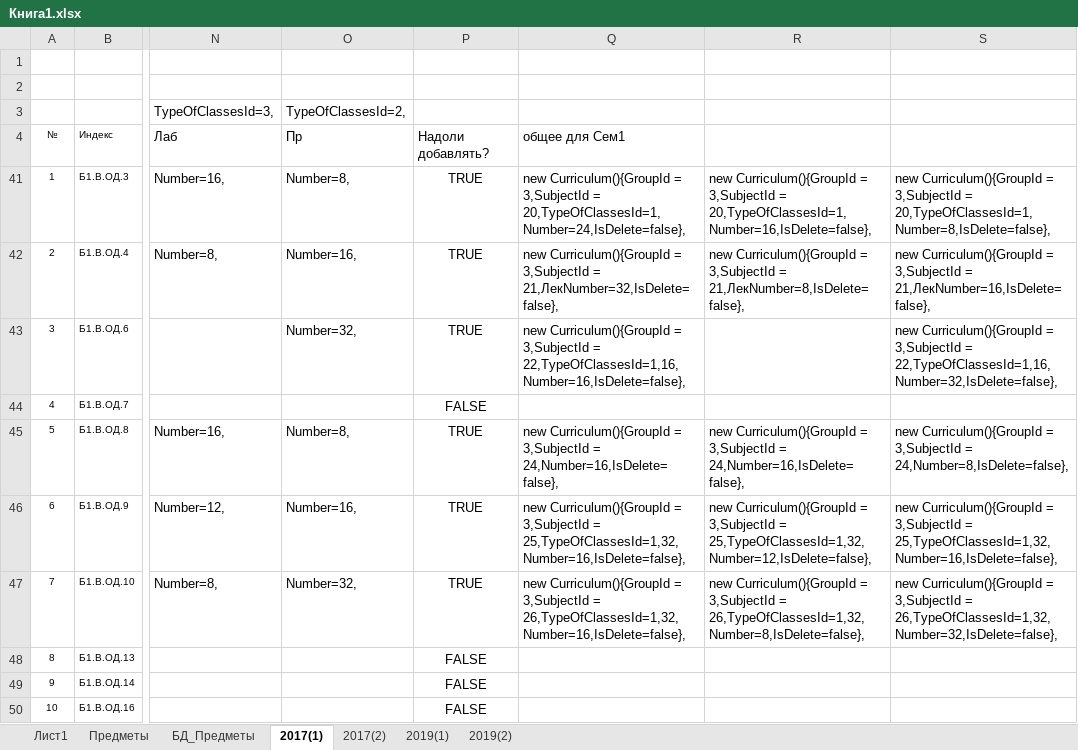
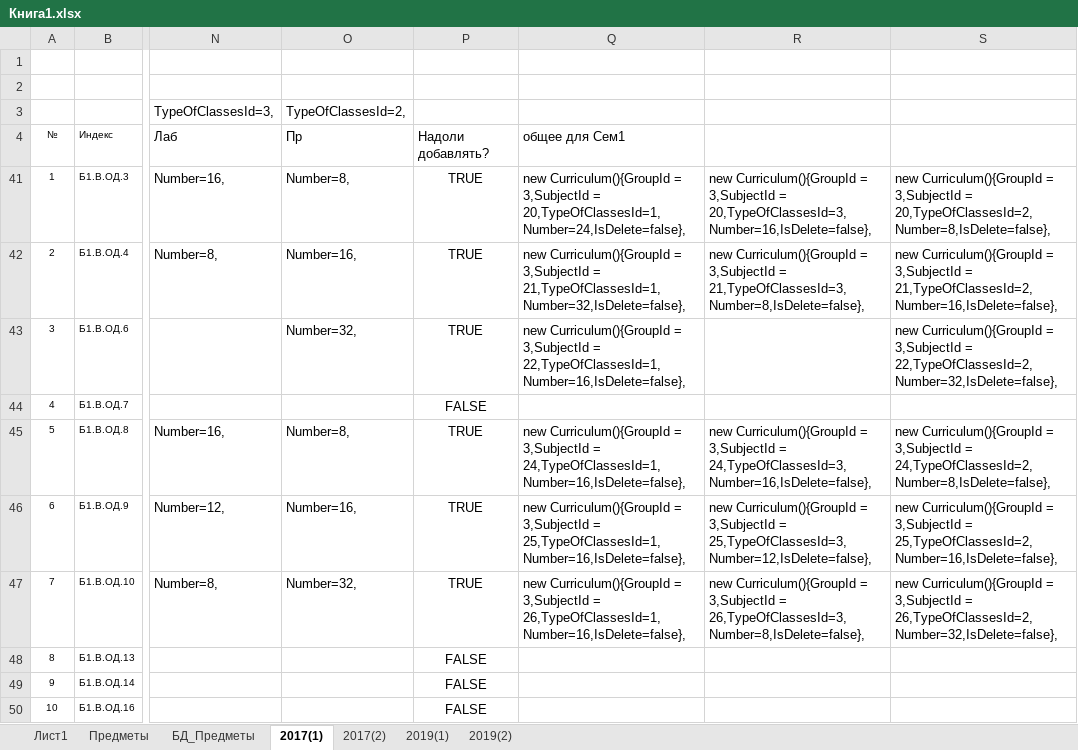
Before and after one commit to Dimaematveev/SheduleFramework, an Excel workbook: SimpleSheduler/SimpleSheduler.BD/SQL/Книга1.xlsx, sheet 2017(1), drawn as a sheet; only a part is shown, gaps mark what is left out; values as stored, in another font and other column widths than the file's, no borders; the diff covers the shown part only; the diff names each change by its address in the sheet, - before the commit and + after, or states it on an @@ line.

```diff
--- a/SimpleSheduler/SimpleSheduler.BD/SQL/Книга1.xlsx (sheet 2017(1))
+++ b/SimpleSheduler/SimpleSheduler.BD/SQL/Книга1.xlsx (sheet 2017(1))
-R41: …3,SubjectId = 20,TypeOfClassesId=1,Number=16,IsDelete=false},
+R41: …3,SubjectId = 20,TypeOfClassesId=3,Number=16,IsDelete=false},
-S41: …3,SubjectId = 20,TypeOfClassesId=1,Number=8,IsDelete=false},
+S41: …3,SubjectId = 20,TypeOfClassesId=2,Number=8,IsDelete=false},
-Q42: …3,SubjectId = 21,ЛекNumber=32,IsDelete=false},
+Q42: …3,SubjectId = 21,TypeOfClassesId=1,Number=32,IsDelete=false},
-R42: …3,SubjectId = 21,ЛекNumber=8,IsDelete=false},
+R42: …3,SubjectId = 21,TypeOfClassesId=3,Number=8,IsDelete=false},
-S42: …3,SubjectId = 21,ЛекNumber=16,IsDelete=false},
+S42: …3,SubjectId = 21,TypeOfClassesId=2,Number=16,IsDelete=false},
-Q43: …3,SubjectId = 22,TypeOfClassesId=1,16,Number=16,IsDelete=false},
+Q43: …3,SubjectId = 22,TypeOfClassesId=1,Number=16,IsDelete=false},
-S43: …3,SubjectId = 22,TypeOfClassesId=1,16,Number=32,IsDelete=false},
+S43: …3,SubjectId = 22,TypeOfClassesId=2,Number=32,IsDelete=false},
-Q45: …3,SubjectId = 24,Number=16,IsDelete=false},
+Q45: …3,SubjectId = 24,TypeOfClassesId=1,Number=16,IsDelete=false},
-R45: …3,SubjectId = 24,Number=16,IsDelete=false},
+R45: …3,SubjectId = 24,TypeOfClassesId=3,Number=16,IsDelete=false},
-S45: …3,SubjectId = 24,Number=8,IsDelete=false},
+S45: …3,SubjectId = 24,TypeOfClassesId=2,Number=8,IsDelete=false},
-Q46: …3,SubjectId = 25,TypeOfClassesId=1,32,Number=16,IsDelete=false},
+Q46: …3,SubjectId = 25,TypeOfClassesId=1,Number=16,IsDelete=false},
-R46: …3,SubjectId = 25,TypeOfClassesId=1,32,Number=12,IsDelete=false},
+R46: …3,SubjectId = 25,TypeOfClassesId=3,Number=12,IsDelete=false},
-S46: …3,SubjectId = 25,TypeOfClassesId=1,32,Number=16,IsDelete=false},
+S46: …3,SubjectId = 25,TypeOfClassesId=2,Number=16,IsDelete=false},
-Q47: …3,SubjectId = 26,TypeOfClassesId=1,32,Number=16,IsDelete=false},
+Q47: …3,SubjectId = 26,TypeOfClassesId=1,Number=16,IsDelete=false},
-R47: …3,SubjectId = 26,TypeOfClassesId=1,32,Number=8,IsDelete=false},
+R47: …3,SubjectId = 26,TypeOfClassesId=3,Number=8,IsDelete=false},
-S47: …3,SubjectId = 26,TypeOfClassesId=1,32,Number=32,IsDelete=false},
+S47: …3,SubjectId = 26,TypeOfClassesId=2,Number=32,IsDelete=false},
```
Also changed, not shown: 20 edited cells elsewhere in this sheet, sheet 2017(2), sheet 2019(2), sheet 2019(1), formulas that keep their value, 2 other files.
